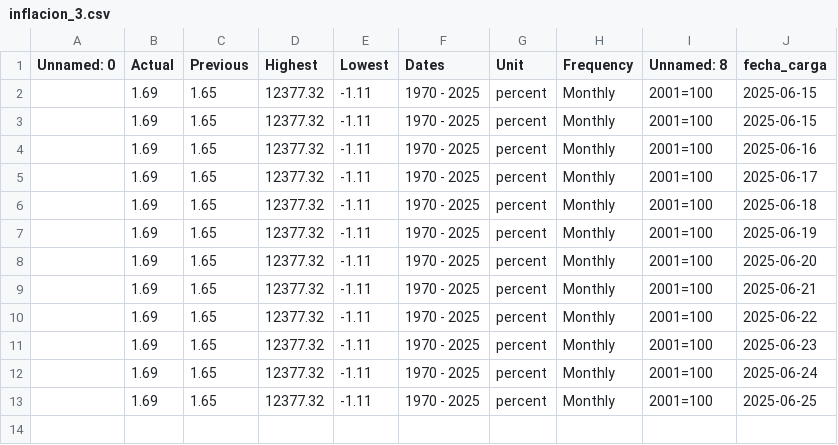
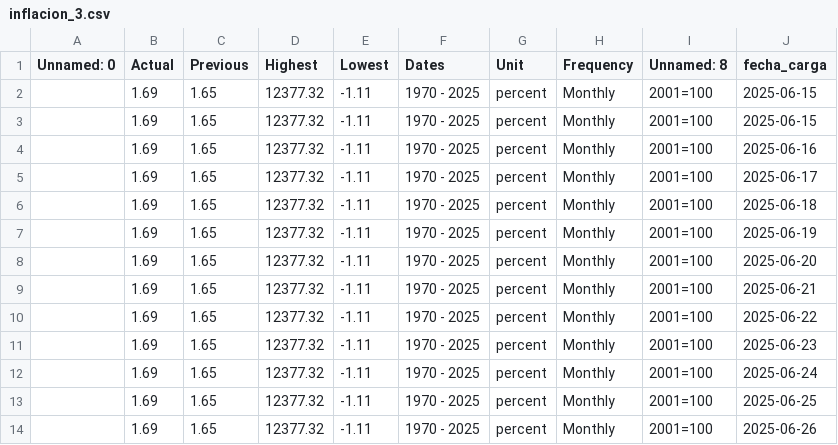
Before and after one commit to kaquinoy/TAMN, a CSV file: historial/inflacion_3.csv, drawn as a sheet; the diff names each change by its address in the sheet, - before the commit and + after, or states it on an @@ line.

```diff
--- a/historial/inflacion_3.csv
+++ b/historial/inflacion_3.csv
+row 14:  | 1.69 | 1.65 | 12377.32 | -1.11 | 1970 - 2025 | percent | Monthly | 2001=100 | 2025-06-26
```
Also changed, not shown: historial/inflacion_1.csv, historial/inflacion_2.csv, 2 other files.
